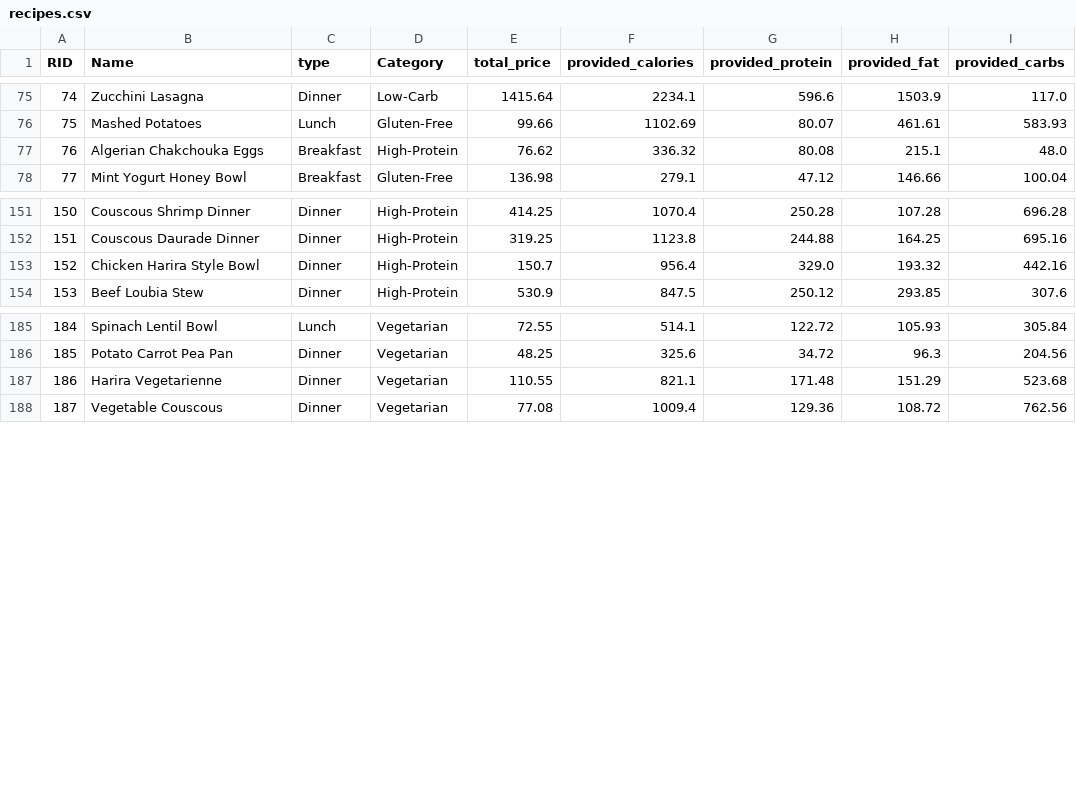
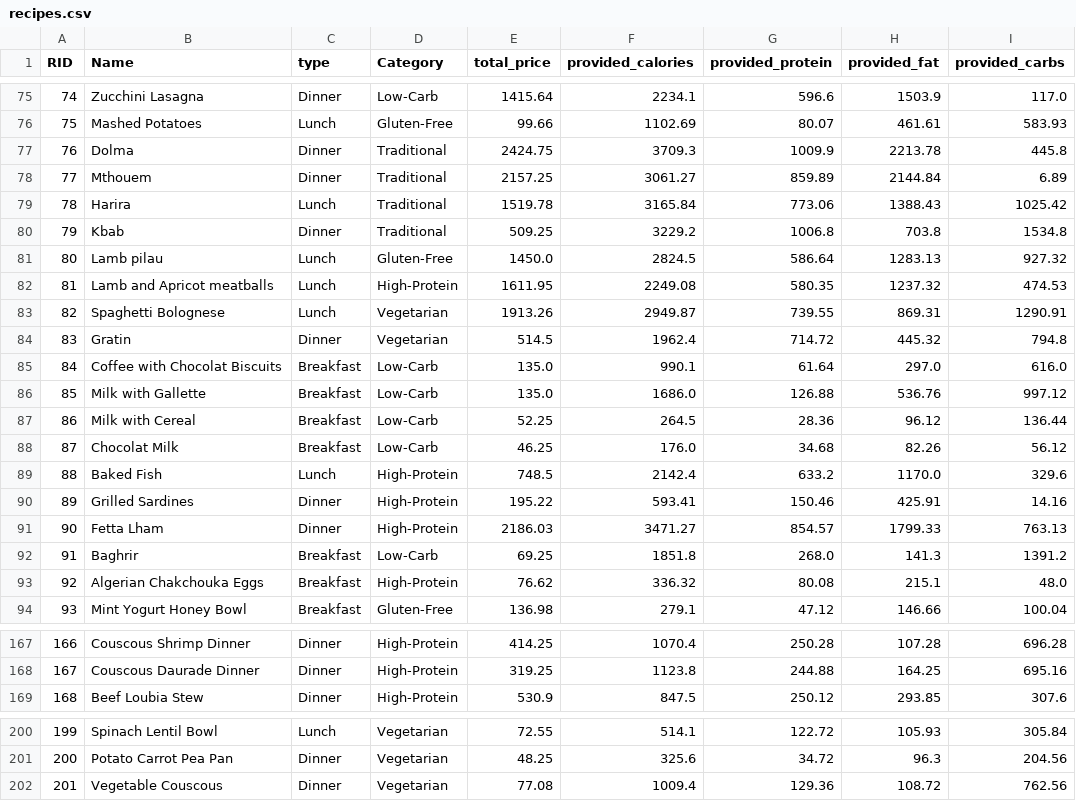
Before and after one commit to Abdelouahab-aourar/Nutri-Mlih, a CSV file: data/recipes.csv, drawn as a sheet; only a part is shown, gaps mark what is left out; removed rows and columns are numbered as before the commit, all else as after; the diff covers the shown part only; the diff names each change by its address in the sheet, - before the commit and + after, or states it on an @@ line.

```diff
--- a/data/recipes.csv
+++ b/data/recipes.csv
+row 77: 76 | Dolma | Dinner | Traditional | 2424.75 | 3709.3 | 1009.9 | 2213.78 | 445.8
+row 78: 77 | Mthouem | Dinner | Traditional | 2157.25 | 3061.27 | 859.89 | 2144.84 | 6.89
+row 79: 78 | Harira | Lunch | Traditional | 1519.78 | 3165.84 | 773.06 | 1388.43 | 1025.42
+row 80: 79 | Kbab | Dinner | Traditional | 509.25 | 3229.2 | 1006.8 | 703.8 | 1534.8
+row 81: 80 | Lamb pilau | Lunch | Gluten-Free | 1450.0 | 2824.5 | 586.64 | 1283.13 | 927.32
+row 82: 81 | Lamb and Apricot meatballs | Lunch | High-Protein | 1611.95 | 2249.08 | 580.35 | 1237.32 | 474.53
+row 83: 82 | Spaghetti Bolognese | Lunch | Vegetarian | 1913.26 | 2949.87 | 739.55 | 869.31 | 1290.91
+row 84: 83 | Gratin | Dinner | Vegetarian | 514.5 | 1962.4 | 714.72 | 445.32 | 794.8
+row 85: 84 | Coffee with Chocolat Biscuits | Breakfast | Low-Carb | 135.0 | 990.1 | 61.64 | 297.0 | 616.0
+row 86: 85 | Milk with Gallette | Breakfast | Low-Carb | 135.0 | 1686.0 | 126.88 | 536.76 | 997.12
+row 87: 86 | Milk with Cereal | Breakfast | Low-Carb | 52.25 | 264.5 | 28.36 | 96.12 | 136.44
+row 88: 87 | Chocolat Milk | Breakfast | Low-Carb | 46.25 | 176.0 | 34.68 | 82.26 | 56.12
+row 89: 88 | Baked Fish | Lunch | High-Protein | 748.5 | 2142.4 | 633.2 | 1170.0 | 329.6
+row 90: 89 | Grilled Sardines | Dinner | High-Protein | 195.22 | 593.41 | 150.46 | 425.91 | 14.16
+row 91: 90 | Fetta Lham | Dinner | High-Protein | 2186.03 | 3471.27 | 854.57 | 1799.33 | 763.13
+row 92: 91 | Baghrir | Breakfast | Low-Carb | 69.25 | 1851.8 | 268.0 | 141.3 | 1391.2
@@ column A (RID) renumbered from row 93 down @@
-row 153: 152 | Chicken Harira Style Bowl | Dinner | High-Protein | 150.7 | 956.4 | 329.0 | 193.32 | 442.16
-row 187: 186 | Harira Vegetarienne | Dinner | Vegetarian | 110.55 | 821.1 | 171.48 | 151.29 | 523.68
```
Also changed, not shown: 1 removed row elsewhere in this file, data/recipe_ingredient.csv, data/recipes_input/LowCarb.csv, 2 other files.
